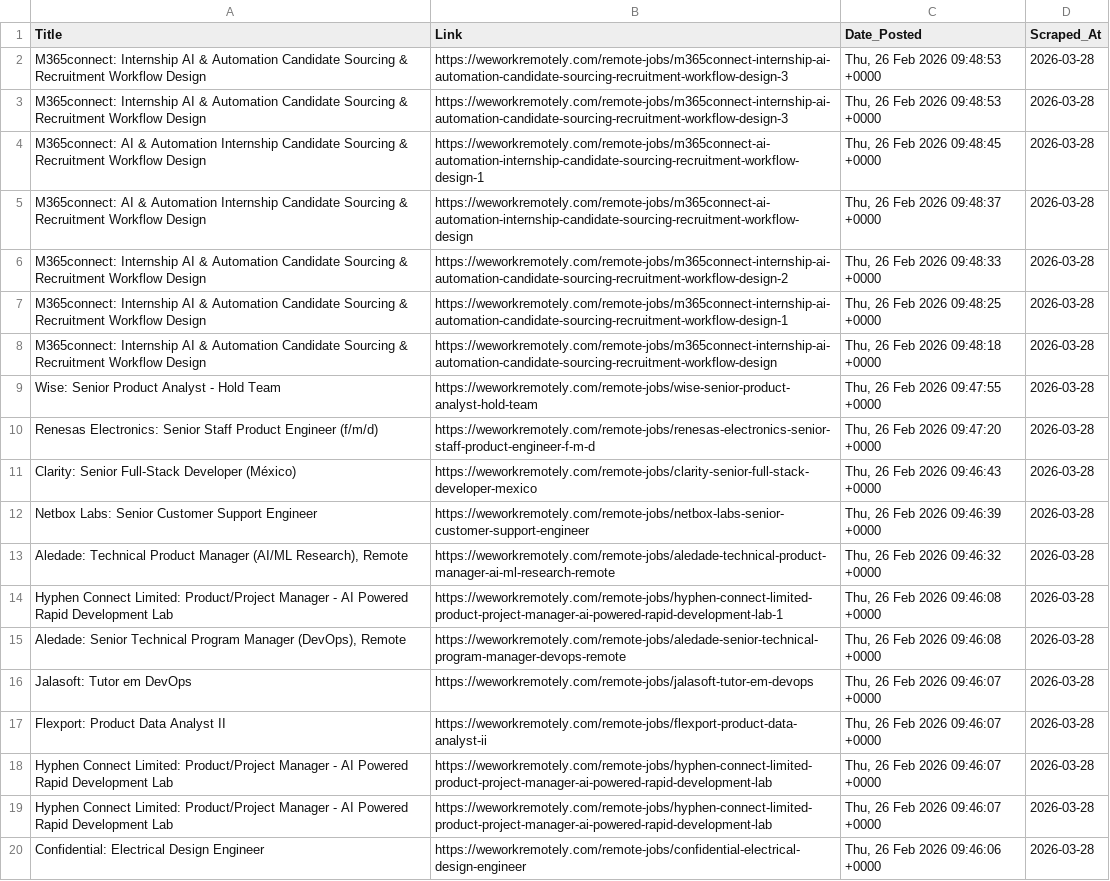
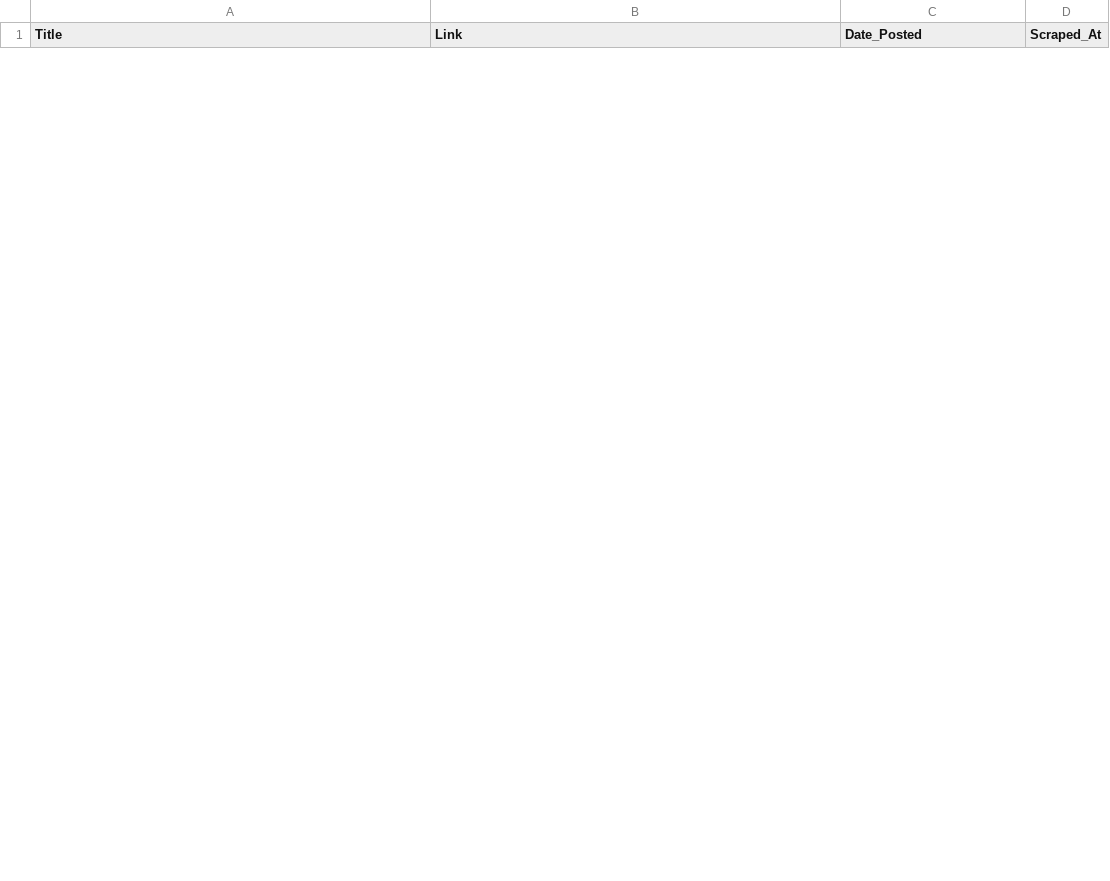
Before and after one commit to Aravindsetti77/data-goldmine, a CSV file: daily_leads.csv, drawn as a sheet; only a part is shown; the diff covers the shown part only.

```diff
--- a/daily_leads.csv
+++ b/daily_leads.csv
@@ -1,20 +1 @@
 Title,Link,Date_Posted,Scraped_At
-M365connect: Internship AI & Automation Candidate Sourcing & Recruitment Workflow Design,https://weworkremotely.com/remote-jobs/m365connect-internship-ai-automation-candidate-sourcing-recruitment-workflow-design-3,"Thu, 26 Feb 2026 09:48:53 +0000",2026-03-28
-M365connect: Internship AI & Automation Candidate Sourcing & Recruitment Workflow Design,https://weworkremotely.com/remote-jobs/m365connect-internship-ai-automation-candidate-sourcing-recruitment-workflow-design-3,"Thu, 26 Feb 2026 09:48:53 +0000",2026-03-28
-M365connect: AI & Automation Internship Candidate Sourcing & Recruitment Workflow Design,https://weworkremotely.com/remote-jobs/m365connect-ai-automation-internship-candidate-sourcing-recruitment-workflow-design-1,"Thu, 26 Feb 2026 09:48:45 +0000",2026-03-28
-M365connect: AI & Automation Internship Candidate Sourcing & Recruitment Workflow Design,https://weworkremotely.com/remote-jobs/m365connect-ai-automation-internship-candidate-sourcing-recruitment-workflow-design,"Thu, 26 Feb 2026 09:48:37 +0000",2026-03-28
-M365connect: Internship AI & Automation Candidate Sourcing & Recruitment Workflow Design,https://weworkremotely.com/remote-jobs/m365connect-internship-ai-automation-candidate-sourcing-recruitment-workflow-design-2,"Thu, 26 Feb 2026 09:48:33 +0000",2026-03-28
-M365connect: Internship AI & Automation Candidate Sourcing & Recruitment Workflow Design,https://weworkremotely.com/remote-jobs/m365connect-internship-ai-automation-candidate-sourcing-recruitment-workflow-design-1,"Thu, 26 Feb 2026 09:48:25 +0000",2026-03-28
-M365connect: Internship AI & Automation Candidate Sourcing & Recruitment Workflow Design,https://weworkremotely.com/remote-jobs/m365connect-internship-ai-automation-candidate-sourcing-recruitment-workflow-design,"Thu, 26 Feb 2026 09:48:18 +0000",2026-03-28
-Wise: Senior Product Analyst - Hold Team,https://weworkremotely.com/remote-jobs/wise-senior-product-analyst-hold-team,"Thu, 26 Feb 2026 09:47:55 +0000",2026-03-28
-Renesas Electronics: Senior Staff Product Engineer (f/m/d),https://weworkremotely.com/remote-jobs/renesas-electronics-senior-staff-product-engineer-f-m-d,"Thu, 26 Feb 2026 09:47:20 +0000",2026-03-28
-Clarity: Senior Full-Stack Developer (México),https://weworkremotely.com/remote-jobs/clarity-senior-full-stack-developer-mexico,"Thu, 26 Feb 2026 09:46:43 +0000",2026-03-28
-Netbox Labs: Senior Customer Support Engineer,https://weworkremotely.com/remote-jobs/netbox-labs-senior-customer-support-engineer,"Thu, 26 Feb 2026 09:46:39 +0000",2026-03-28
-"Aledade: Technical Product Manager (AI/ML Research), Remote",https://weworkremotely.com/remote-jobs/aledade-technical-product-manager-ai-ml-research-remote,"Thu, 26 Feb 2026 09:46:32 +0000",2026-03-28
-Hyphen Connect Limited: Product/Project Manager - AI Powered Rapid Development Lab,https://weworkremotely.com/remote-jobs/hyphen-connect-limited-product-project-manager-ai-powered-rapid-development-lab-1,"Thu, 26 Feb 2026 09:46:08 +0000",2026-03-28
-"Aledade: Senior Technical Program Manager (DevOps), Remote",https://weworkremotely.com/remote-jobs/aledade-senior-technical-program-manager-devops-remote,"Thu, 26 Feb 2026 09:46:08 +0000",2026-03-28
-Jalasoft: Tutor em DevOps,https://weworkremotely.com/remote-jobs/jalasoft-tutor-em-devops,"Thu, 26 Feb 2026 09:46:07 +0000",2026-03-28
-Flexport: Product Data Analyst II,https://weworkremotely.com/remote-jobs/flexport-product-data-analyst-ii,"Thu, 26 Feb 2026 09:46:07 +0000",2026-03-28
-Hyphen Connect Limited: Product/Project Manager - AI Powered Rapid Development Lab,https://weworkremotely.com/remote-jobs/hyphen-connect-limited-product-project-manager-ai-powered-rapid-development-lab,"Thu, 26 Feb 2026 09:46:07 +0000",2026-03-28
-Hyphen Connect Limited: Product/Project Manager - AI Powered Rapid Development Lab,https://weworkremotely.com/remote-jobs/hyphen-connect-limited-product-project-manager-ai-powered-rapid-development-lab,"Thu, 26 Feb 2026 09:46:07 +0000",2026-03-28
-Confidential: Electrical Design Engineer,https://weworkremotely.com/remote-jobs/confidential-electrical-design-engineer,"Thu, 26 Feb 2026 09:46:06 +0000",2026-03-28
```
Also changed, not shown: 25 added rows and 6 removed rows elsewhere in this file.
